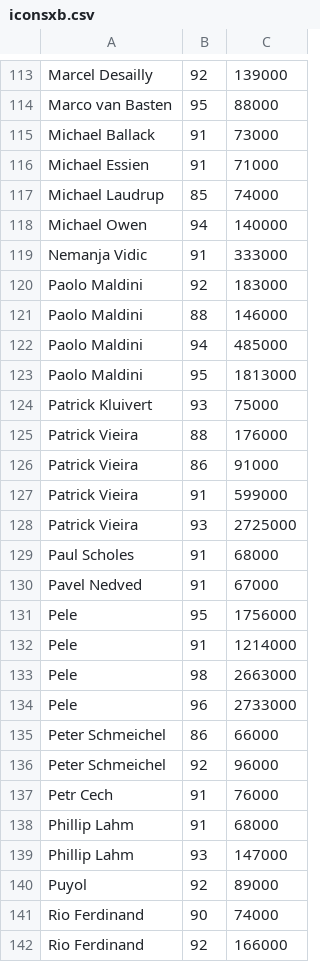
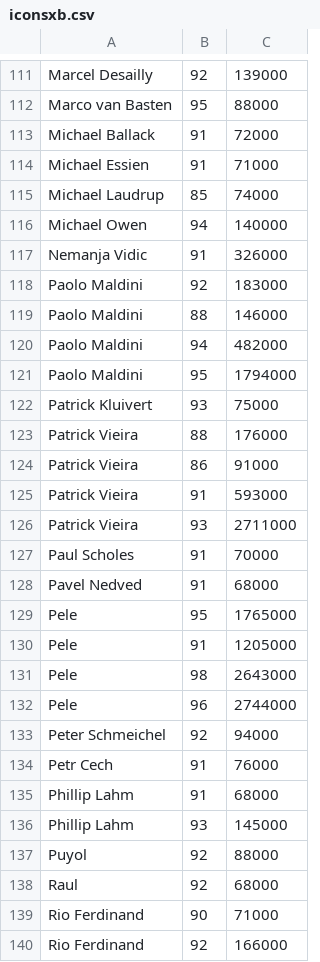
Before and after one commit to TheWraith1912/Project1, a CSV file: iconsxb.csv, drawn as a sheet; only a part is shown, gaps mark what is left out; the diff covers the shown part only.

```diff
--- a/iconsxb.csv
+++ b/iconsxb.csv
@@ -114,3 +112,3 @@ Marcel Desailly,92,139000
 Marco van Basten,95,88000
-Michael Ballack,91,73000
+Michael Ballack,91,72000
 Michael Essien,91,71000
@@ -118,7 +116,7 @@ Michael Laudrup,85,74000
 Michael Owen,94,140000
-Nemanja Vidic,91,333000
+Nemanja Vidic,91,326000
 Paolo Maldini,92,183000
 Paolo Maldini,88,146000
-Paolo Maldini,94,485000
-Paolo Maldini,95,1813000
+Paolo Maldini,94,482000
+Paolo Maldini,95,1794000
 Patrick Kluivert,93,75000
@@ -126,17 +124,17 @@ Patrick Vieira,88,176000
 Patrick Vieira,86,91000
-Patrick Vieira,91,599000
-Patrick Vieira,93,2725000
-Paul Scholes,91,68000
-Pavel Nedved,91,67000
-Pele,95,1756000
-Pele,91,1214000
-Pele,98,2663000
-Pele,96,2733000
-Peter Schmeichel,86,66000
-Peter Schmeichel,92,96000
+Patrick Vieira,91,593000
+Patrick Vieira,93,2711000
+Paul Scholes,91,70000
+Pavel Nedved,91,68000
+Pele,95,1765000
+Pele,91,1205000
+Pele,98,2643000
+Pele,96,2744000
+Peter Schmeichel,92,94000
 Petr Cech,91,76000
 Phillip Lahm,91,68000
-Phillip Lahm,93,147000
-Puyol,92,89000
-Rio Ferdinand,90,74000
+Phillip Lahm,93,145000
+Puyol,92,88000
+Raul,92,68000
+Rio Ferdinand,90,71000
 Rio Ferdinand,92,166000
```
Also changed, not shown: 3 added rows, 3 removed rows and 102 edited cells elsewhere in this file.
